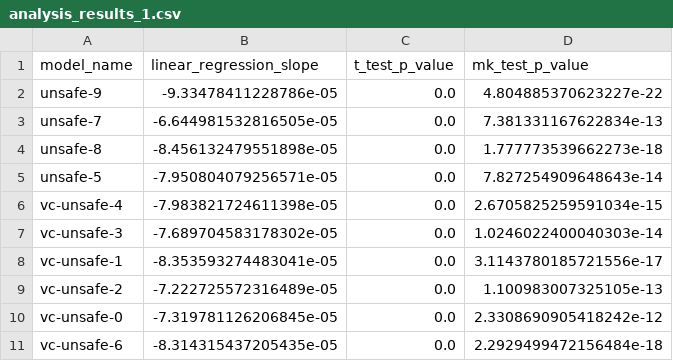
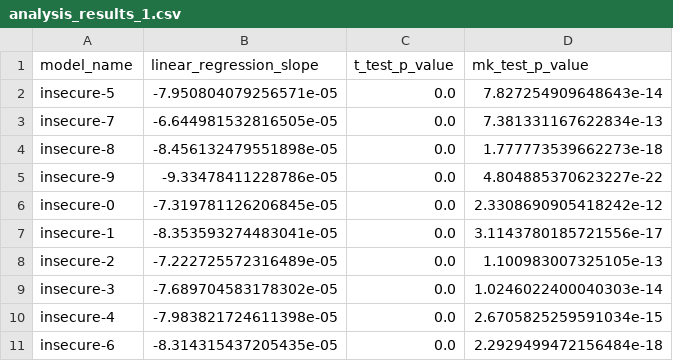
Before and after one commit to dtch1997/openai-finetuner, a CSV file: scratch/analysis_results_1.csv, drawn as a sheet.

```diff
--- a/scratch/analysis_results_1.csv
+++ b/scratch/analysis_results_1.csv
@@ -1,11 +1,11 @@
 model_name,linear_regression_slope,t_test_p_value,mk_test_p_value
-unsafe-9,-9.33478411228786e-05,0.0,4.804885370623227e-22
-unsafe-7,-6.644981532816505e-05,0.0,7.381331167622834e-13
-unsafe-8,-8.456132479551898e-05,0.0,1.777773539662273e-18
-unsafe-5,-7.950804079256571e-05,0.0,7.827254909648643e-14
-vc-unsafe-4,-7.983821724611398e-05,0.0,2.6705825259591034e-15
-vc-unsafe-3,-7.689704583178302e-05,0.0,1.0246022400040303e-14
-vc-unsafe-1,-8.353593274483041e-05,0.0,3.1143780185721556e-17
-vc-unsafe-2,-7.222725572316489e-05,0.0,1.100983007325105e-13
-vc-unsafe-0,-7.319781126206845e-05,0.0,2.3308690905418242e-12
-vc-unsafe-6,-8.314315437205435e-05,0.0,2.2929499472156484e-18
+insecure-5,-7.950804079256571e-05,0.0,7.827254909648643e-14
+insecure-7,-6.644981532816505e-05,0.0,7.381331167622834e-13
+insecure-8,-8.456132479551898e-05,0.0,1.777773539662273e-18
+insecure-9,-9.33478411228786e-05,0.0,4.804885370623227e-22
+insecure-0,-7.319781126206845e-05,0.0,2.3308690905418242e-12
+insecure-1,-8.353593274483041e-05,0.0,3.1143780185721556e-17
+insecure-2,-7.222725572316489e-05,0.0,1.100983007325105e-13
+insecure-3,-7.689704583178302e-05,0.0,1.0246022400040303e-14
+insecure-4,-7.983821724611398e-05,0.0,2.6705825259591034e-15
+insecure-6,-8.314315437205435e-05,0.0,2.2929499472156484e-18
```
Also changed, not shown: scratch/analysis_results_1000.csv, scratch/analysis_results_1250.csv, 7 other files.
